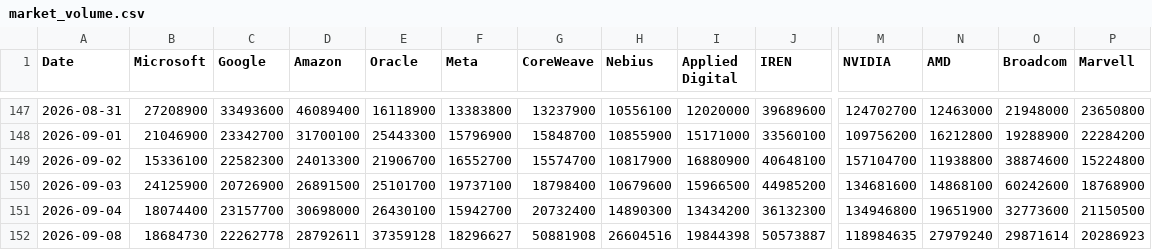
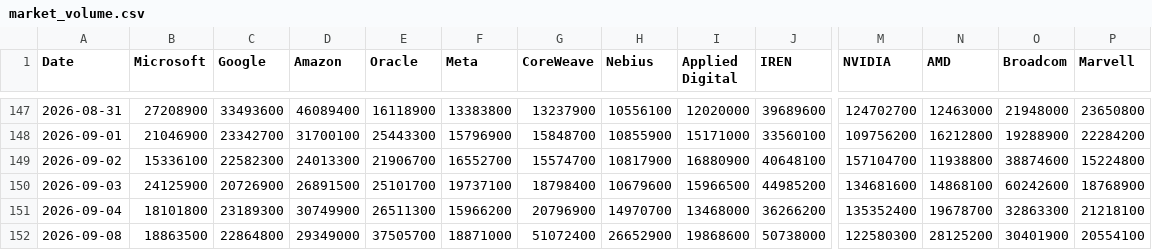
Before and after one commit to lemonca11/ai_invest_agent, a CSV file: data/market_volume.csv, drawn as a sheet; only a part is shown, gaps mark what is left out; removed rows and columns are numbered as before the commit, all else as after; rows hold the shown columns only; the diff covers the shown part only; the diff names each change by its address in the sheet, - before the commit and + after, or states it on an @@ line.

```diff
--- a/data/market_volume.csv
+++ b/data/market_volume.csv
-B151 (Microsoft): 18074400
+B151 (Microsoft): 18101800
-C151 (Google): 23157700
+C151 (Google): 23189300
-D151 (Amazon): 30698000
+D151 (Amazon): 30749900
-E151 (Oracle): 26430100
+E151 (Oracle): 26511300
-F151 (Meta): 15942700
+F151 (Meta): 15966200
-G151 (CoreWeave): 20732400
+G151 (CoreWeave): 20796900
-H151 (Nebius): 14890300
+H151 (Nebius): 14970700
-I151 (Applied Digital): 13434200
+I151 (Applied Digital): 13468000
-J151 (IREN): 36132300
+J151 (IREN): 36266200
-M151 (NVIDIA): 134946800
+M151 (NVIDIA): 135352400
-N151 (AMD): 19651900
+N151 (AMD): 19678700
-O151 (Broadcom): 32773600
+O151 (Broadcom): 32863300
-P151 (Marvell): 21150500
+P151 (Marvell): 21218100
-row 152: 2026-09-08 | 18684730 | 22262778 | 28792611 | 37359128 | 18296627 | 50881908 | 26604516 | 19844398 | 50573887 | 118984635 | 27979240 | 29871614 | 20286923
+row 152: 2026-09-08 | 18863500 | 22864800 | 29349000 | 37505700 | 18871000 | 51072400 | 26652900 | 19868600 | 50738000 | 122580300 | 28125200 | 30401900 | 20554100
```
Also changed, not shown: 10 edited cells elsewhere in this file, data/market_close.csv, data/market_signals.csv, 24 other files.
